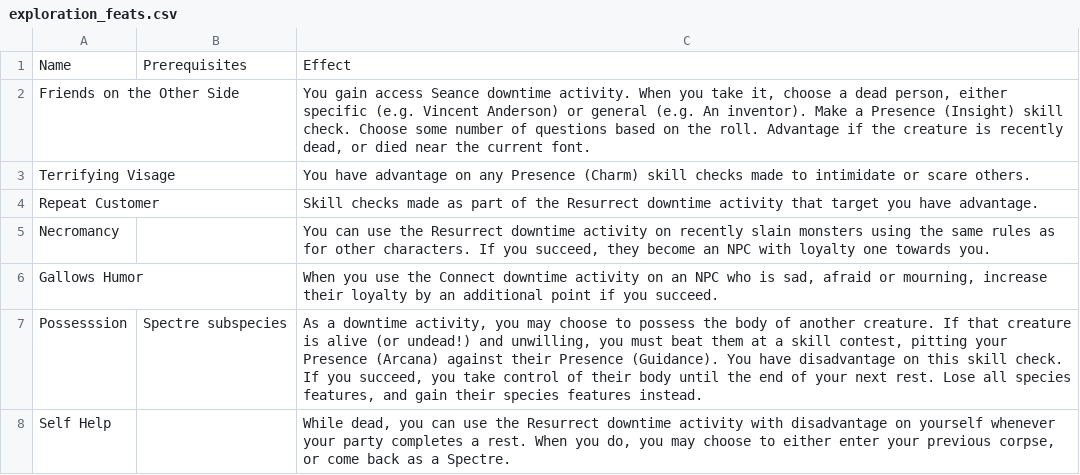
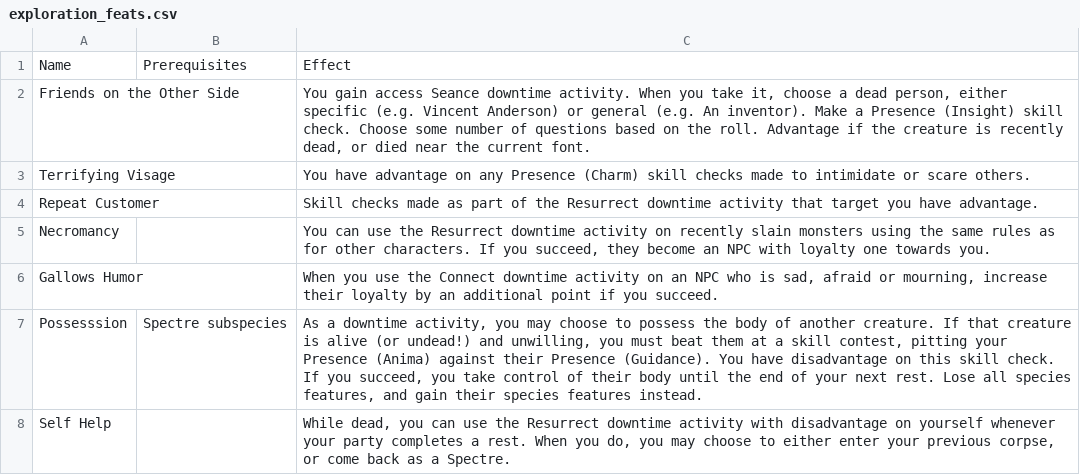
Before and after one commit to Leafwing-Studios/fonts-of-power, a CSV file: docs/src/character-options/species/undead/exploration_feats.csv, drawn as a sheet.

```diff
--- a/docs/src/character-options/species/undead/exploration_feats.csv
+++ b/docs/src/character-options/species/undead/exploration_feats.csv
@@ -6,3 +6,3 @@
 "Gallows Humor",,"When you use the Connect downtime activity on an NPC who is sad, afraid or mourning, increase their loyalty by an additional point if you succeed."
-"Possesssion","Spectre subspecies","As a downtime activity, you may choose to possess the body of another creature. If that creature is alive (or undead!) and unwilling, you must beat them at a skill contest, pitting your Presence (Arcana) against their Presence (Guidance). You have disadvantage on this skill check. If you succeed, you take control of their body until the end of your next rest. Lose all species features, and gain their species features instead."
+"Possesssion","Spectre subspecies","As a downtime activity, you may choose to possess the body of another creature. If that creature is alive (or undead!) and unwilling, you must beat them at a skill contest, pitting your Presence (Anima) against their Presence (Guidance). You have disadvantage on this skill check. If you succeed, you take control of their body until the end of your next rest. Lose all species features, and gain their species features instead."
 "Self Help",,"While dead, you can use the Resurrect downtime activity with disadvantage on yourself whenever your party completes a rest. When you do, you may choose to either enter your previous corpse, or come back as a Spectre."
```
Also changed, not shown: docs/src/character-options/classes/weaver/features.csv, docs/src/character-options/species/crystalline/exploration_feats.csv, 9 other files.
